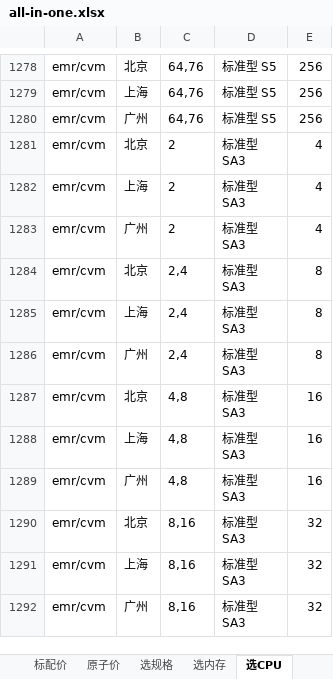
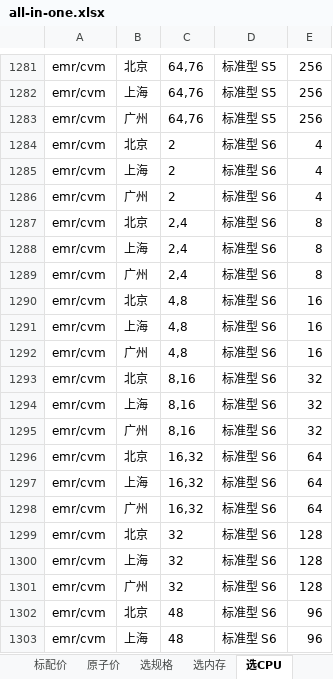
Before and after one commit to chen56/qcloud-price, an Excel workbook: data/all-in-one.xlsx, sheet 选CPU, drawn as a sheet; only a part is shown, gaps mark what is left out; the shorter side is filled out with more unchanged rows; values as stored, in another font and other column widths than the file's, no borders; table styles not drawn; the diff covers the shown part only; the diff names each change by its address in the sheet, - before the commit and + after, or states it on an @@ line.

```diff
--- a/data/all-in-one.xlsx (sheet 选CPU)
+++ b/data/all-in-one.xlsx (sheet 选CPU)
+row 1284: emr/cvm | 北京 | 2 | 标准型 S6 | 4
+row 1285: emr/cvm | 上海 | 2 | 标准型 S6 | 4
+row 1286: emr/cvm | 广州 | 2 | 标准型 S6 | 4
+row 1287: emr/cvm | 北京 | 2,4 | 标准型 S6 | 8
+row 1288: emr/cvm | 上海 | 2,4 | 标准型 S6 | 8
+row 1289: emr/cvm | 广州 | 2,4 | 标准型 S6 | 8
+row 1290: emr/cvm | 北京 | 4,8 | 标准型 S6 | 16
+row 1291: emr/cvm | 上海 | 4,8 | 标准型 S6 | 16
+row 1292: emr/cvm | 广州 | 4,8 | 标准型 S6 | 16
+row 1293: emr/cvm | 北京 | 8,16 | 标准型 S6 | 32
+row 1294: emr/cvm | 上海 | 8,16 | 标准型 S6 | 32
+row 1295: emr/cvm | 广州 | 8,16 | 标准型 S6 | 32
+row 1296: emr/cvm | 北京 | 16,32 | 标准型 S6 | 64
+row 1297: emr/cvm | 上海 | 16,32 | 标准型 S6 | 64
+row 1298: emr/cvm | 广州 | 16,32 | 标准型 S6 | 64
+row 1299: emr/cvm | 北京 | 32 | 标准型 S6 | 128
+row 1300: emr/cvm | 上海 | 32 | 标准型 S6 | 128
+row 1301: emr/cvm | 广州 | 32 | 标准型 S6 | 128
+row 1302: emr/cvm | 北京 | 48 | 标准型 S6 | 96
+row 1303: emr/cvm | 上海 | 48 | 标准型 S6 | 96
```
Also changed, not shown: 40 added rows, 33 removed rows, 6 moved rows and 84 edited cells elsewhere in this sheet, sheet 标配价, sheet 选内存, sheet 选规格, sheet 选带宽, charts or pictures, 2 other files.
